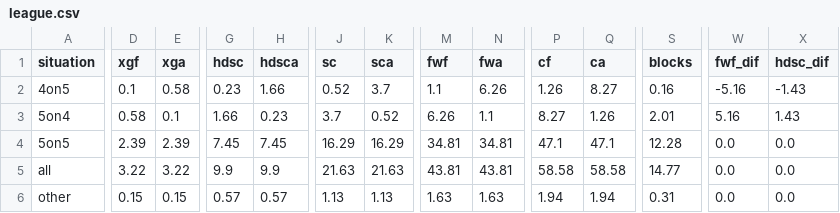
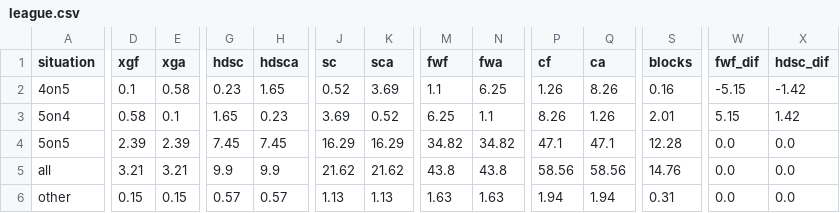
Before and after one commit to cassario/matchupData, a CSV file: league.csv, drawn as a sheet; only a part is shown, gaps mark what is left out; the diff covers the shown part only; the diff names each change by its address in the sheet, - before the commit and + after, or states it on an @@ line.

```diff
--- a/league.csv
+++ b/league.csv
-H2 (hdsca): 1.66
+H2 (hdsca): 1.65
-K2 (sca): 3.7
+K2 (sca): 3.69
-N2 (fwa): 6.26
+N2 (fwa): 6.25
-Q2 (ca): 8.27
+Q2 (ca): 8.26
-W2 (fwf_dif): -5.16
+W2 (fwf_dif): -5.15
-X2 (hdsc_dif): -1.43
+X2 (hdsc_dif): -1.42
-G3 (hdsc): 1.66
+G3 (hdsc): 1.65
-J3 (sc): 3.7
+J3 (sc): 3.69
-M3 (fwf): 6.26
+M3 (fwf): 6.25
-P3 (cf): 8.27
+P3 (cf): 8.26
-W3 (fwf_dif): 5.16
+W3 (fwf_dif): 5.15
-X3 (hdsc_dif): 1.43
+X3 (hdsc_dif): 1.42
-M4 (fwf): 34.81
+M4 (fwf): 34.82
-N4 (fwa): 34.81
+N4 (fwa): 34.82
-D5 (xgf): 3.22
+D5 (xgf): 3.21
-E5 (xga): 3.22
+E5 (xga): 3.21
-J5 (sc): 21.63
+J5 (sc): 21.62
-K5 (sca): 21.63
+K5 (sca): 21.62
-M5 (fwf): 43.81
+M5 (fwf): 43.8
-N5 (fwa): 43.81
+N5 (fwa): 43.8
-P5 (cf): 58.58
+P5 (cf): 58.56
-Q5 (ca): 58.58
+Q5 (ca): 58.56
-S5 (blocks): 14.77
+S5 (blocks): 14.76
```
Also changed, not shown: 1 edited cell elsewhere in this file, inactive.csv, lineups.csv, 2 other files.
